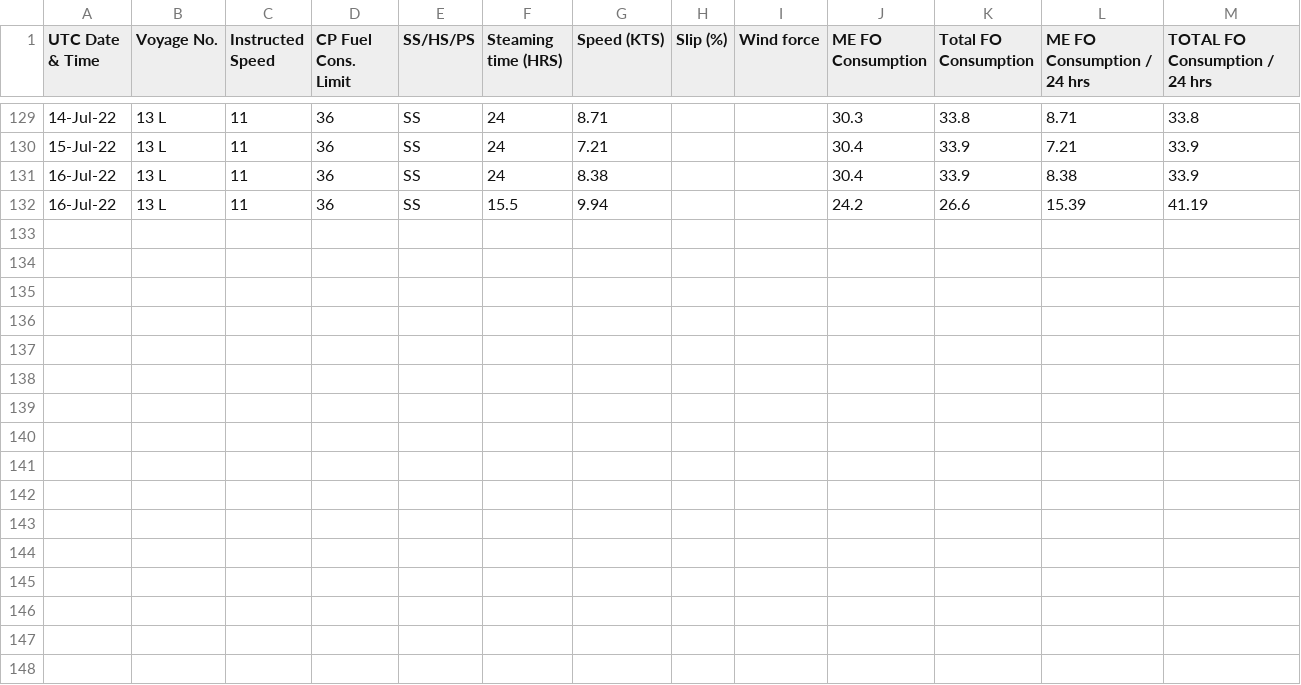
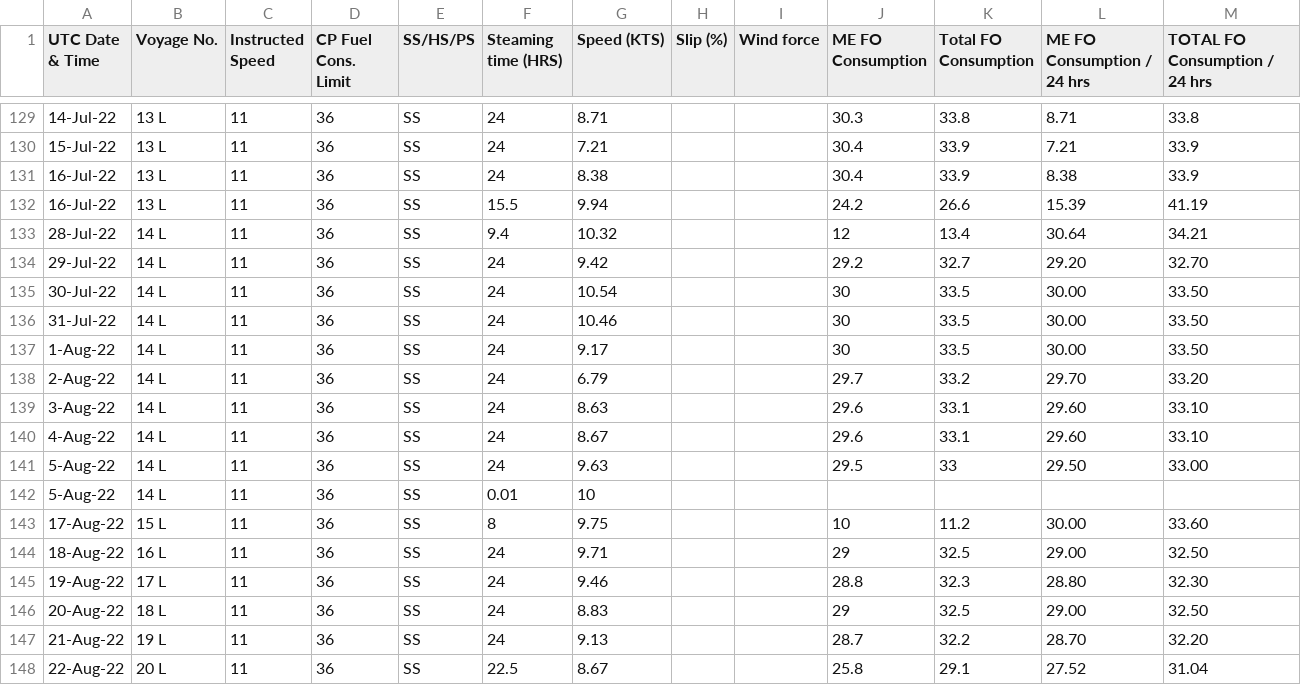
Before and after one commit to Yogi252000/GCL-NARMADHA, a CSV file: laden.csv, drawn as a sheet; only a part is shown, gaps mark what is left out; the diff names each change by its address in the sheet, - before the commit and + after, or states it on an @@ line.

Commit message:
Update laden.csv

```diff
--- a/laden.csv
+++ b/laden.csv
+row 133: 28-Jul-22 | 14 L | 11 | 36 | SS | 9.4 | 10.32 |  |  | 12 | 13.4 | 30.64 | 34.21
+row 134: 29-Jul-22 | 14 L | 11 | 36 | SS | 24 | 9.42 |  |  | 29.2 | 32.7 | 29.20 | 32.70
+row 135: 30-Jul-22 | 14 L | 11 | 36 | SS | 24 | 10.54 |  |  | 30 | 33.5 | 30.00 | 33.50
+row 136: 31-Jul-22 | 14 L | 11 | 36 | SS | 24 | 10.46 |  |  | 30 | 33.5 | 30.00 | 33.50
+row 137: 1-Aug-22 | 14 L | 11 | 36 | SS | 24 | 9.17 |  |  | 30 | 33.5 | 30.00 | 33.50
+row 138: 2-Aug-22 | 14 L | 11 | 36 | SS | 24 | 6.79 |  |  | 29.7 | 33.2 | 29.70 | 33.20
+row 139: 3-Aug-22 | 14 L | 11 | 36 | SS | 24 | 8.63 |  |  | 29.6 | 33.1 | 29.60 | 33.10
+row 140: 4-Aug-22 | 14 L | 11 | 36 | SS | 24 | 8.67 |  |  | 29.6 | 33.1 | 29.60 | 33.10
+row 141: 5-Aug-22 | 14 L | 11 | 36 | SS | 24 | 9.63 |  |  | 29.5 | 33 | 29.50 | 33.00
+row 142: 5-Aug-22 | 14 L | 11 | 36 | SS | 0.01 | 10
+row 143: 17-Aug-22 | 15 L | 11 | 36 | SS | 8 | 9.75 |  |  | 10 | 11.2 | 30.00 | 33.60
+row 144: 18-Aug-22 | 16 L | 11 | 36 | SS | 24 | 9.71 |  |  | 29 | 32.5 | 29.00 | 32.50
+row 145: 19-Aug-22 | 17 L | 11 | 36 | SS | 24 | 9.46 |  |  | 28.8 | 32.3 | 28.80 | 32.30
+row 146: 20-Aug-22 | 18 L | 11 | 36 | SS | 24 | 8.83 |  |  | 29 | 32.5 | 29.00 | 32.50
+row 147: 21-Aug-22 | 19 L | 11 | 36 | SS | 24 | 9.13 |  |  | 28.7 | 32.2 | 28.70 | 32.20
+row 148: 22-Aug-22 | 20 L | 11 | 36 | SS | 22.5 | 8.67 |  |  | 25.8 | 29.1 | 27.52 | 31.04
```
